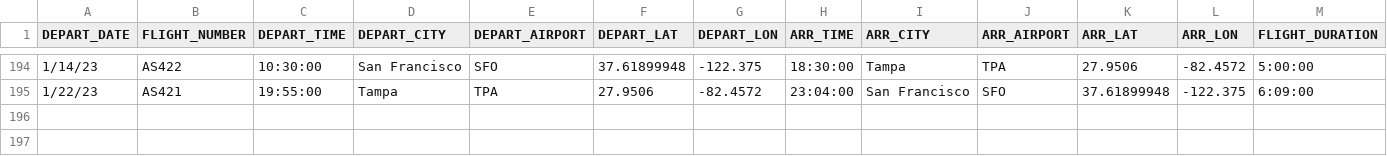
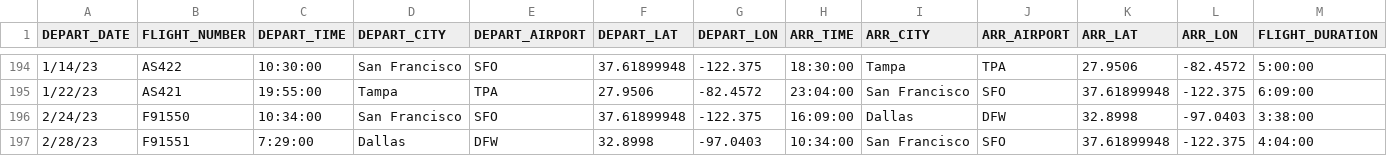
Before and after one commit to pe44enka/TravelViz, a CSV file: data/flights.csv, drawn as a sheet; only a part is shown, gaps mark what is left out; rows hold the shown columns only; the diff names each change by its address in the sheet, - before the commit and + after, or states it on an @@ line.

```diff
--- a/data/flights.csv
+++ b/data/flights.csv
+row 196: 2/24/23 | F91550 | 10:34:00 | San Francisco | SFO | 37.61899948 | -122.375 | 16:09:00 | Dallas | DFW | 32.8998 | -97.0403 | 3:38:00
+row 197: 2/28/23 | F91551 | 7:29:00 | Dallas | DFW | 32.8998 | -97.0403 | 10:34:00 | San Francisco | SFO | 37.61899948 | -122.375 | 4:04:00
```
Also changed, not shown: 1 other file.
